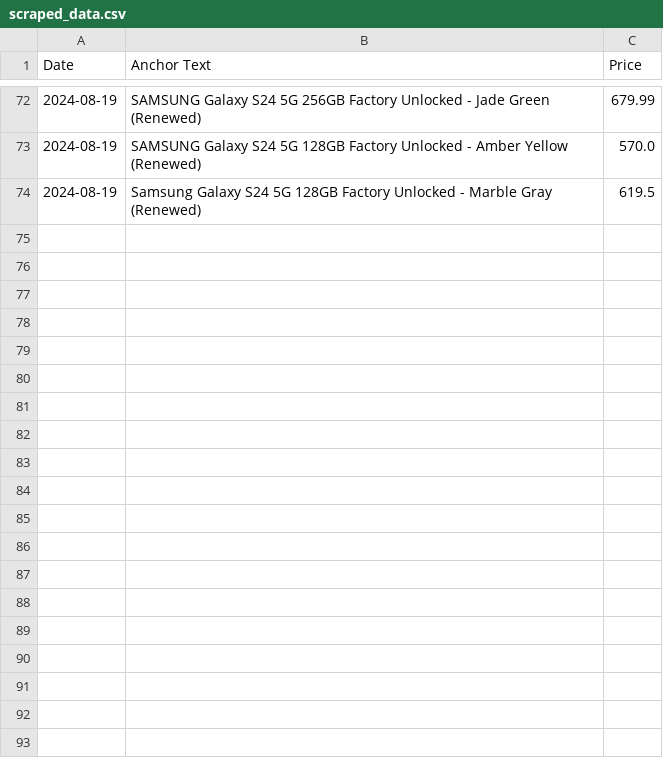
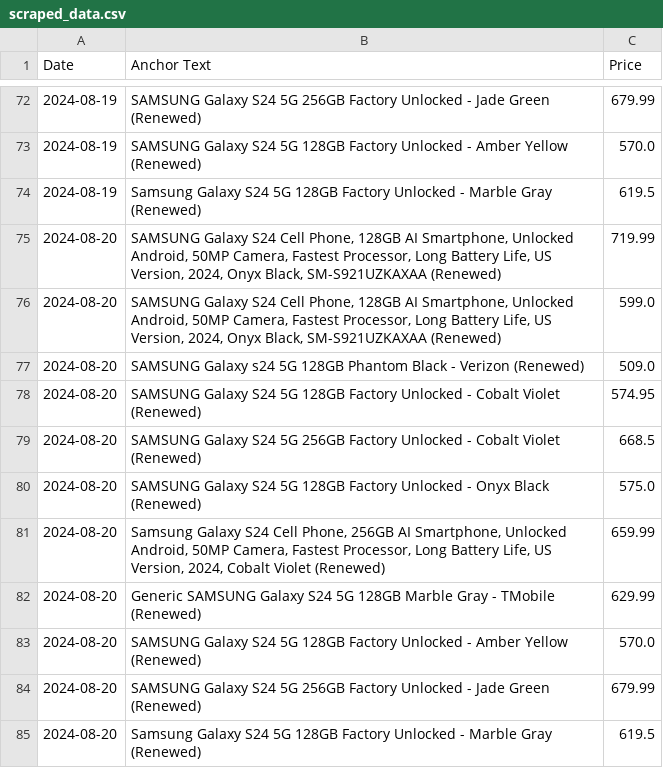
Before and after one commit to morilucas/camel, a CSV file: scraped_data.csv, drawn as a sheet; only a part is shown, gaps mark what is left out; the diff names each change by its address in the sheet, - before the commit and + after, or states it on an @@ line.

Commit message:
Automated commit with scraped data

```diff
--- a/scraped_data.csv
+++ b/scraped_data.csv
+row 75: 2024-08-20 | SAMSUNG Galaxy S24 Cell Phone, 128GB AI Smartphone, Unlocked Android, 50MP Camera, Fastest Processor, Long Battery Life, US Version, 2024, Onyx Black, SM-S921UZKAXAA (Renewed) | 719.99
+row 76: 2024-08-20 | SAMSUNG Galaxy S24 Cell Phone, 128GB AI Smartphone, Unlocked Android, 50MP Camera, Fastest Processor, Long Battery Life, US Version, 2024, Onyx Black, SM-S921UZKAXAA (Renewed) | 599.0
+row 77: 2024-08-20 | SAMSUNG Galaxy s24 5G 128GB Phantom Black - Verizon (Renewed) | 509.0
+row 78: 2024-08-20 | SAMSUNG Galaxy S24 5G 128GB Factory Unlocked - Cobalt Violet (Renewed) | 574.95
+row 79: 2024-08-20 | SAMSUNG Galaxy S24 5G 256GB Factory Unlocked - Cobalt Violet (Renewed) | 668.5
+row 80: 2024-08-20 | SAMSUNG Galaxy S24 5G 128GB Factory Unlocked - Onyx Black (Renewed) | 575.0
+row 81: 2024-08-20 | Samsung Galaxy S24 Cell Phone, 256GB AI Smartphone, Unlocked Android, 50MP Camera, Fastest Processor, Long Battery Life, US Version, 2024, Cobalt Violet (Renewed) | 659.99
+row 82: 2024-08-20 | Generic SAMSUNG Galaxy S24 5G 128GB Marble Gray - TMobile (Renewed) | 629.99
+row 83: 2024-08-20 | SAMSUNG Galaxy S24 5G 128GB Factory Unlocked - Amber Yellow (Renewed) | 570.0
+row 84: 2024-08-20 | SAMSUNG Galaxy S24 5G 256GB Factory Unlocked - Jade Green (Renewed) | 679.99
+row 85: 2024-08-20 | Samsung Galaxy S24 5G 128GB Factory Unlocked - Marble Gray (Renewed) | 619.5
```
Also changed, not shown: 1 other file.
